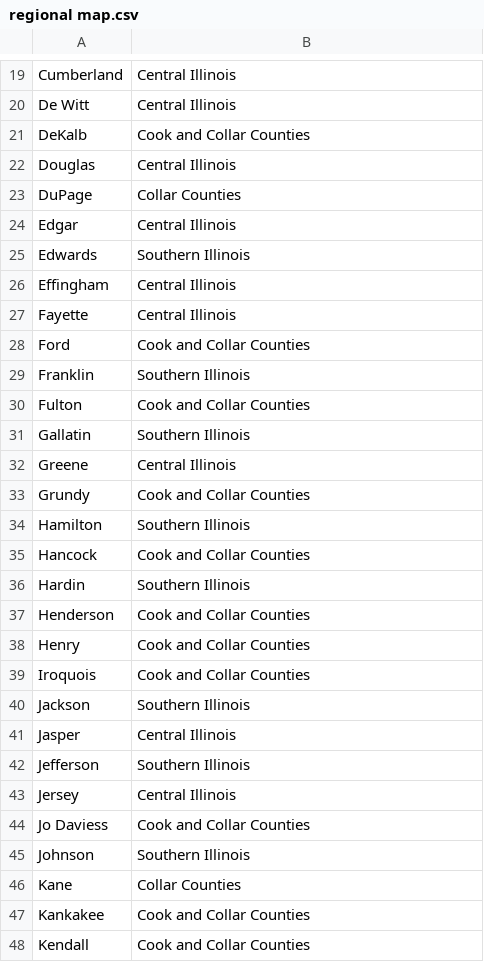
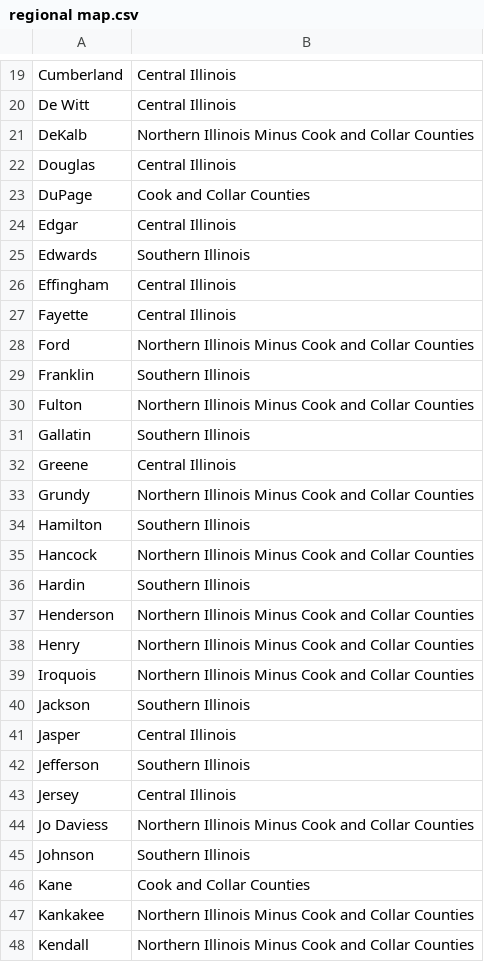
Before and after one commit to Amandanoelward/WJI-GitHUB, a CSV file: Pritzker Presentation Figures 4.25/regional map.csv, drawn as a sheet; only a part is shown, gaps mark what is left out; the diff covers the shown part only.

Commit message:
Update regional map.csv

```diff
--- a/Pritzker Presentation Figures 4.25/regional map.csv
+++ b/Pritzker Presentation Figures 4.25/regional map.csv
@@ -20,5 +20,5 @@ Cumberland,Central Illinois
 De Witt,Central Illinois
-DeKalb,Cook and Collar Counties
+DeKalb,Northern Illinois Minus Cook and Collar Counties
 Douglas,Central Illinois
-DuPage,Collar Counties
+DuPage,Cook and Collar Counties
 Edgar,Central Illinois
@@ -27,14 +27,14 @@ Effingham,Central Illinois
 Fayette,Central Illinois
-Ford,Cook and Collar Counties
+Ford,Northern Illinois Minus Cook and Collar Counties
 Franklin,Southern Illinois
-Fulton,Cook and Collar Counties
+Fulton,Northern Illinois Minus Cook and Collar Counties
 Gallatin,Southern Illinois
 Greene,Central Illinois
-Grundy,Cook and Collar Counties
+Grundy,Northern Illinois Minus Cook and Collar Counties
 Hamilton,Southern Illinois
-Hancock,Cook and Collar Counties
+Hancock,Northern Illinois Minus Cook and Collar Counties
 Hardin,Southern Illinois
-Henderson,Cook and Collar Counties
-Henry,Cook and Collar Counties
-Iroquois,Cook and Collar Counties
+Henderson,Northern Illinois Minus Cook and Collar Counties
+Henry,Northern Illinois Minus Cook and Collar Counties
+Iroquois,Northern Illinois Minus Cook and Collar Counties
 Jackson,Southern Illinois
@@ -43,6 +43,6 @@ Jefferson,Southern Illinois
 Jersey,Central Illinois
-Jo Daviess,Cook and Collar Counties
+Jo Daviess,Northern Illinois Minus Cook and Collar Counties
 Johnson,Southern Illinois
-Kane,Collar Counties
-Kankakee,Cook and Collar Counties
-Kendall,Cook and Collar Counties
+Kane,Cook and Collar Counties
+Kankakee,Northern Illinois Minus Cook and Collar Counties
+Kendall,Northern Illinois Minus Cook and Collar Counties
```
Also changed, not shown: 25 edited cells elsewhere in this file.
